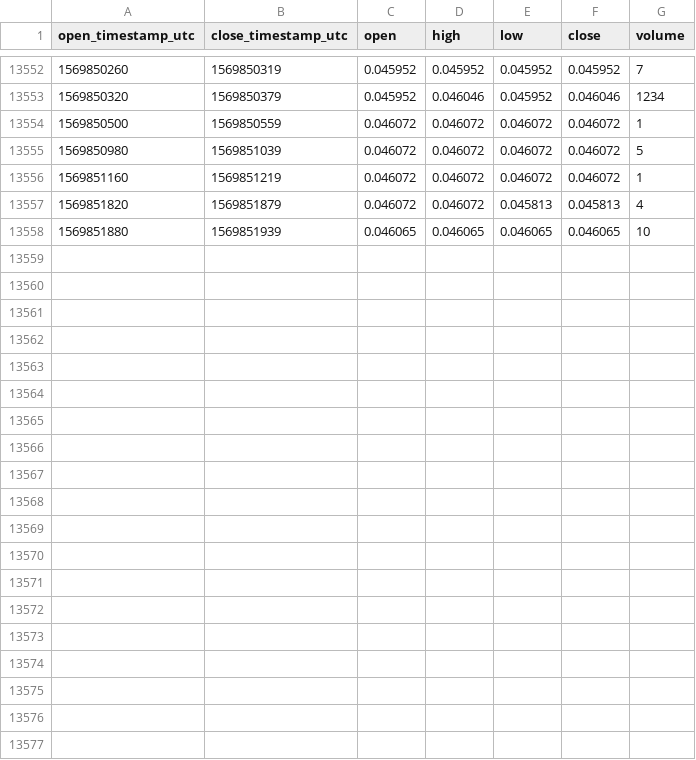
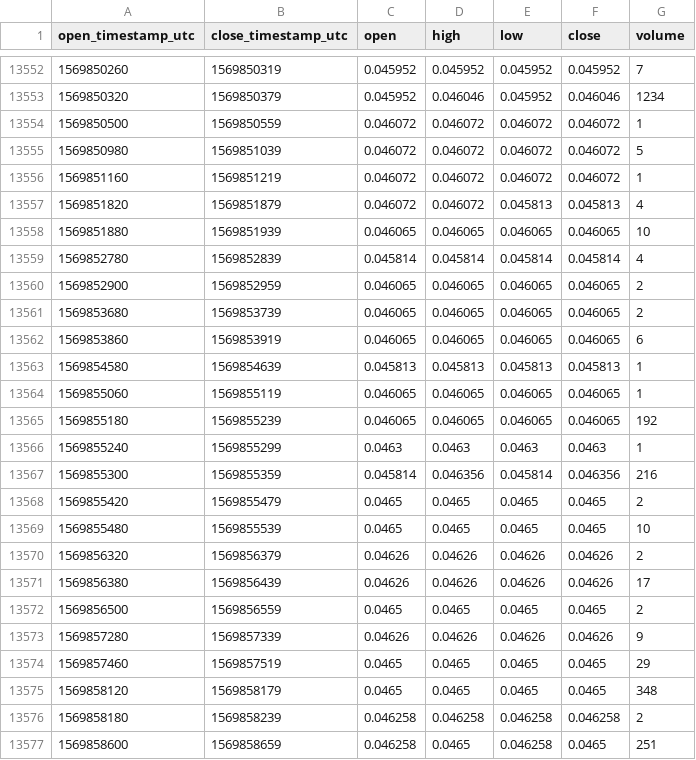
Before and after one commit to cryptobigbro/coinbasepro-GNT-USDC, a CSV file: coinbasepro-GNT-USDC-1m.csv, drawn as a sheet; only a part is shown, gaps mark what is left out.

Commit message:
Update OHLCV data.

```diff
--- a/coinbasepro-GNT-USDC-1m.csv
+++ b/coinbasepro-GNT-USDC-1m.csv
@@ -13558 +13558,20 @@ open_timestamp_utc,close_timestamp_utc,open,high,low,close,volume
 1569851880,1569851939,0.046065,0.046065,0.046065,0.046065,10
+1569852780,1569852839,0.045814,0.045814,0.045814,0.045814,4
+1569852900,1569852959,0.046065,0.046065,0.046065,0.046065,2
+1569853680,1569853739,0.046065,0.046065,0.046065,0.046065,2
+1569853860,1569853919,0.046065,0.046065,0.046065,0.046065,6
+1569854580,1569854639,0.045813,0.045813,0.045813,0.045813,1
+1569855060,1569855119,0.046065,0.046065,0.046065,0.046065,1
+1569855180,1569855239,0.046065,0.046065,0.046065,0.046065,192
+1569855240,1569855299,0.0463,0.0463,0.0463,0.0463,1
+1569855300,1569855359,0.045814,0.046356,0.045814,0.046356,216
+1569855420,1569855479,0.0465,0.0465,0.0465,0.0465,2
+1569855480,1569855539,0.0465,0.0465,0.0465,0.0465,10
+1569856320,1569856379,0.04626,0.04626,0.04626,0.04626,2
+1569856380,1569856439,0.04626,0.04626,0.04626,0.04626,17
+1569856500,1569856559,0.0465,0.0465,0.0465,0.0465,2
+1569857280,1569857339,0.04626,0.04626,0.04626,0.04626,9
+1569857460,1569857519,0.0465,0.0465,0.0465,0.0465,29
+1569858120,1569858179,0.0465,0.0465,0.0465,0.0465,348
+1569858180,1569858239,0.046258,0.046258,0.046258,0.046258,2
+1569858600,1569858659,0.046258,0.0465,0.046258,0.0465,251
```
Also changed, not shown: coinbasepro-GNT-USDC-1h.csv.
